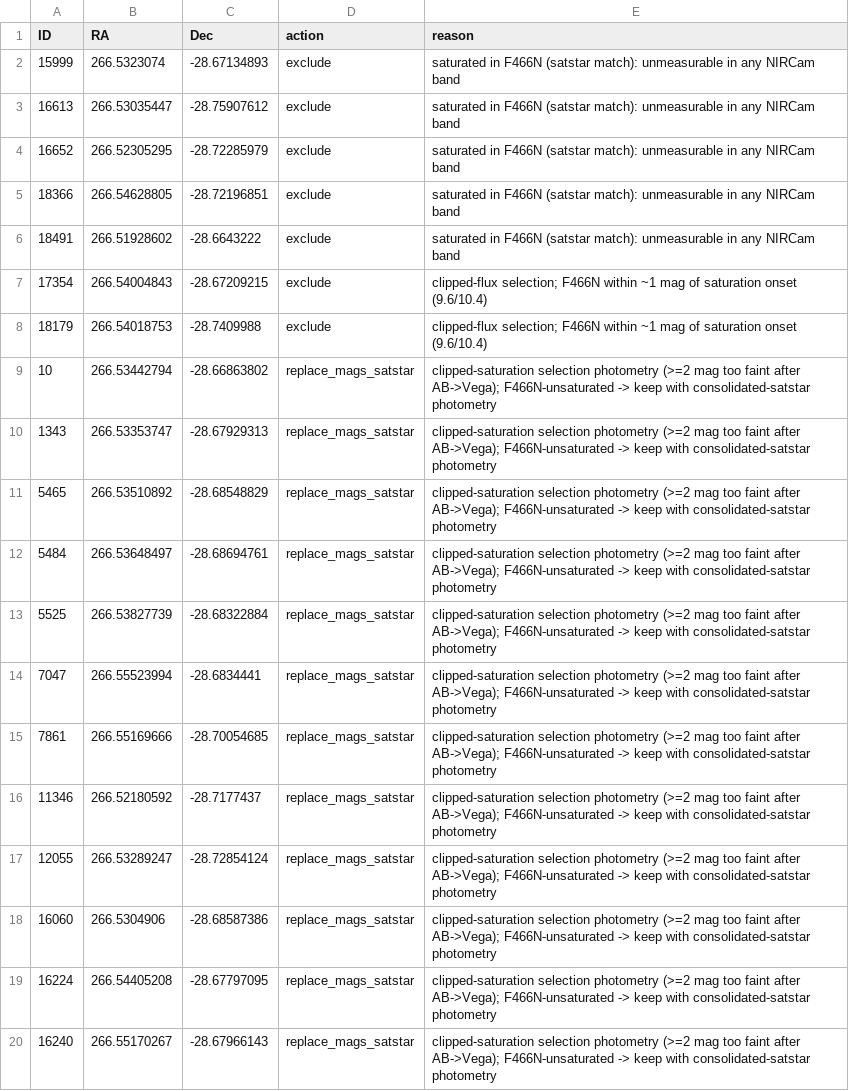
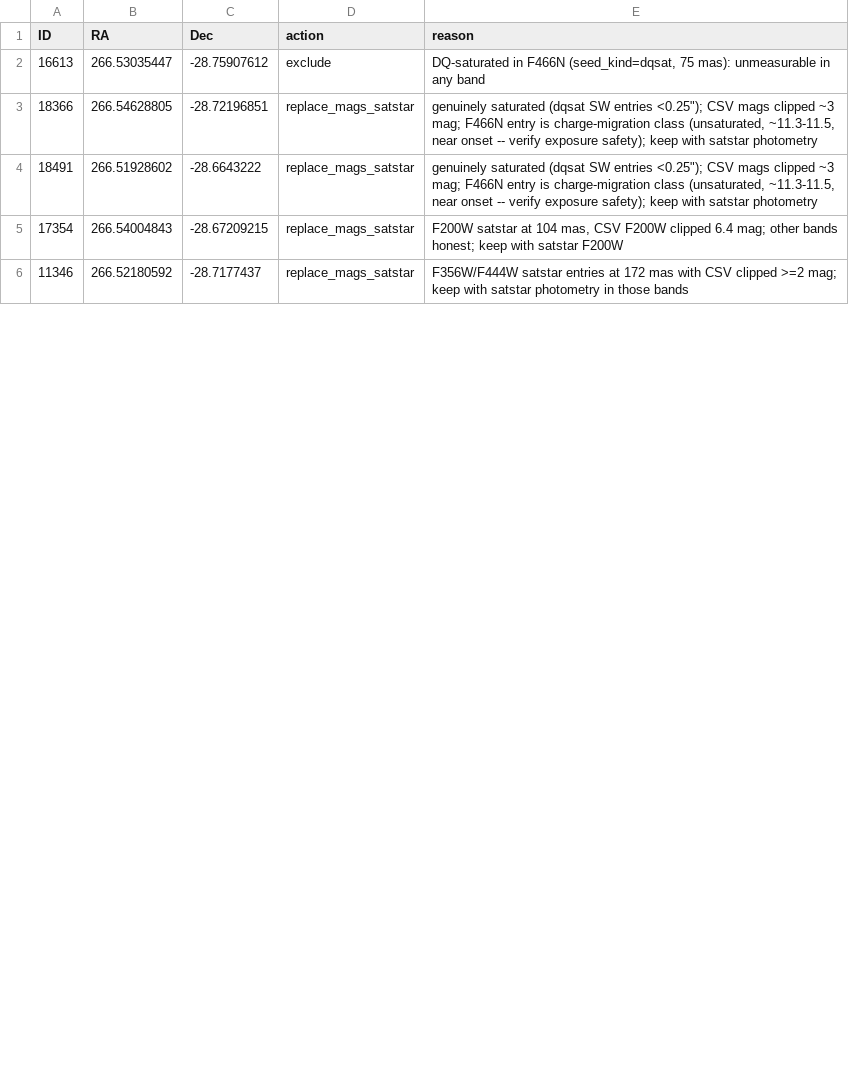
Before and after one commit to keflavich/brick-jwst-2221-notebooks, a CSV file: notebooks/nirspec6927_vetting_actions_20260719.csv, drawn as a sheet; only a part is shown; the diff covers the shown part only.

```diff
--- a/notebooks/nirspec6927_vetting_actions_20260719.csv
+++ b/notebooks/nirspec6927_vetting_actions_20260719.csv
@@ -1,20 +1,6 @@
 ID,RA,Dec,action,reason
-15999,266.5323074,-28.67134893,exclude,saturated in F466N (satstar match): unmeasurable in any NIRCam band
-16613,266.53035447,-28.75907612,exclude,saturated in F466N (satstar match): unmeasurable in any NIRCam band
-16652,266.52305295,-28.72285979,exclude,saturated in F466N (satstar match): unmeasurable in any NIRCam band
-18366,266.54628805,-28.72196851,exclude,saturated in F466N (satstar match): unmeasurable in any NIRCam band
-18491,266.51928602,-28.6643222,exclude,saturated in F466N (satstar match): unmeasurable in any NIRCam band
-17354,266.54004843,-28.67209215,exclude,clipped-flux selection; F466N within ~1 mag of saturation onset (9.6/10.4)
-18179,266.54018753,-28.7409988,exclude,clipped-flux selection; F466N within ~1 mag of saturation onset (9.6/10.4)
-10,266.53442794,-28.66863802,replace_mags_satstar,clipped-saturation selection photometry (>=2 mag too faint after AB->Vega); F466N-unsaturated -> keep with consolidated-satstar photometry
-1343,266.53353747,-28.67929313,replace_mags_satstar,clipped-saturation selection photometry (>=2 mag too faint after AB->Vega); F466N-unsaturated -> keep with consolidated-satstar photometry
-5465,266.53510892,-28.68548829,replace_mags_satstar,clipped-saturation selection photometry (>=2 mag too faint after AB->Vega); F466N-unsaturated -> keep with consolidated-satstar photometry
-5484,266.53648497,-28.68694761,replace_mags_satstar,clipped-saturation selection photometry (>=2 mag too faint after AB->Vega); F466N-unsaturated -> keep with consolidated-satstar photometry
-5525,266.53827739,-28.68322884,replace_mags_satstar,clipped-saturation selection photometry (>=2 mag too faint after AB->Vega); F466N-unsaturated -> keep with consolidated-satstar photometry
-7047,266.55523994,-28.6834441,replace_mags_satstar,clipped-saturation selection photometry (>=2 mag too faint after AB->Vega); F466N-unsaturated -> keep with consolidated-satstar photometry
-7861,266.55169666,-28.70054685,replace_mags_satstar,clipped-saturation selection photometry (>=2 mag too faint after AB->Vega); F466N-unsaturated -> keep with consolidated-satstar photometry
-11346,266.52180592,-28.7177437,replace_mags_satstar,clipped-saturation selection photometry (>=2 mag too faint after AB->Vega); F466N-unsaturated -> keep with consolidated-satstar photometry
-12055,266.53289247,-28.72854124,replace_mags_satstar,clipped-saturation selection photometry (>=2 mag too faint after AB->Vega); F466N-unsaturated -> keep with consolidated-satstar photometry
-16060,266.5304906,-28.68587386,replace_mags_satstar,clipped-saturation selection photometry (>=2 mag too faint after AB->Vega); F466N-unsaturated -> keep with consolidated-satstar photometry
-16224,266.54405208,-28.67797095,replace_mags_satstar,clipped-saturation selection photometry (>=2 mag too faint after AB->Vega); F466N-unsaturated -> keep with consolidated-satstar photometry
-16240,266.55170267,-28.67966143,replace_mags_satstar,clipped-saturation selection photometry (>=2 mag too faint after AB->Vega); F466N-unsaturated -> keep with consolidated-satstar photometry
+16613,266.53035447,-28.75907612,exclude,"DQ-saturated in F466N (seed_kind=dqsat, 75 mas): unmeasurable in any band"
+18366,266.54628805,-28.72196851,replace_mags_satstar,"genuinely saturated (dqsat SW entries <0.25""); CSV mags clipped ~3 mag; F466N entry is charge-migration class (unsaturated, ~11.3-11.5, near onset -- verify exposure safety); keep with satstar photometry"
+18491,266.51928602,-28.6643222,replace_mags_satstar,"genuinely saturated (dqsat SW entries <0.25""); CSV mags clipped ~3 mag; F466N entry is charge-migration class (unsaturated, ~11.3-11.5, near onset -- verify exposure safety); keep with satstar photometry"
+17354,266.54004843,-28.67209215,replace_mags_satstar,"F200W satstar at 104 mas, CSV F200W clipped 6.4 mag; other bands honest; keep with satstar F200W"
+11346,266.52180592,-28.7177437,replace_mags_satstar,F356W/F444W satstar entries at 172 mas with CSV clipped >=2 mag; keep with satstar photometry in those bands
```
Also changed, not shown: 4 added rows, 13 removed rows and 8 edited cells elsewhere in this file.
